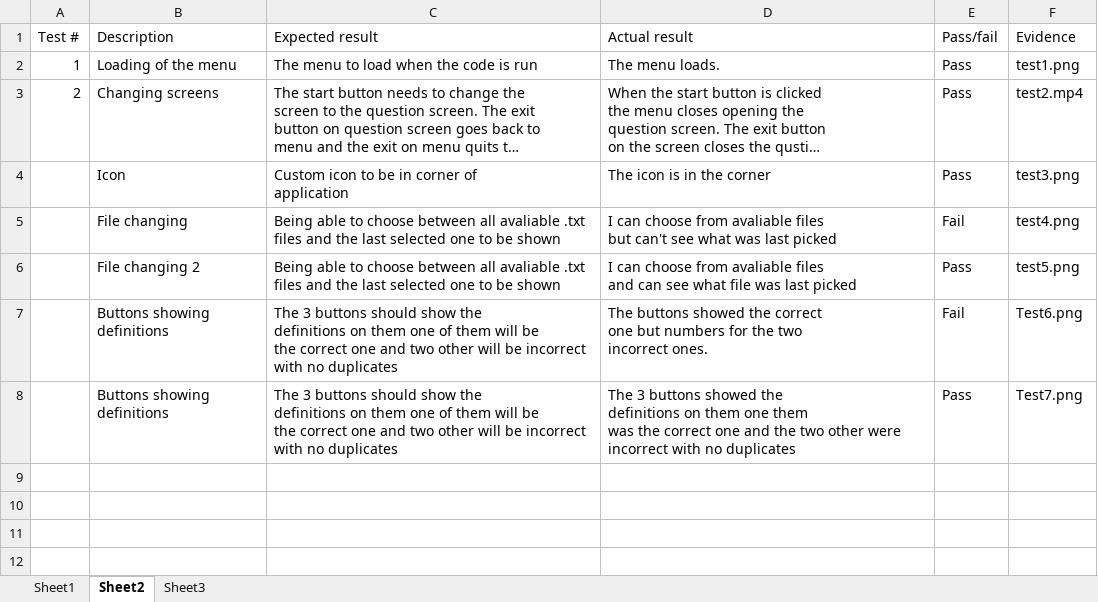
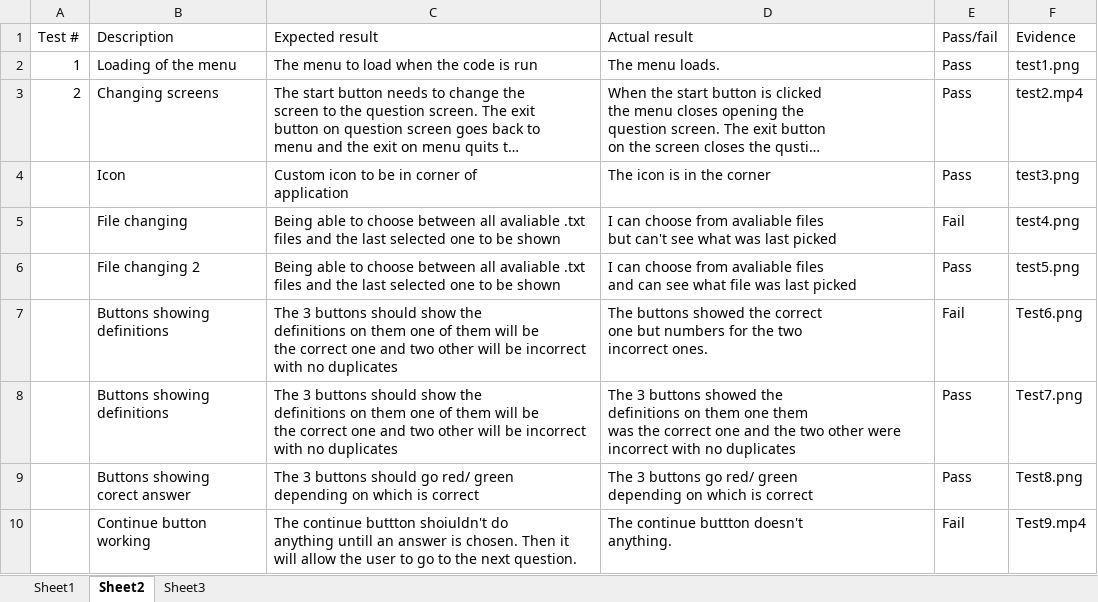
Before and after one commit to c0d3-404/Flash-Cards-Project, an Excel workbook: Portfolio/Tables.xlsx, sheet Sheet2, drawn as a sheet; long unchanged cells end in …; values as stored, in another font and other column widths than the file's, no borders; table styles not drawn; ↵ is a line break in a cell; the diff names each change by its address in the sheet, - before the commit and + after, or states it on an @@ line.

Commit message:
added broken continue button

```diff
--- a/Portfolio/Tables.xlsx (sheet Sheet2)
+++ b/Portfolio/Tables.xlsx (sheet Sheet2)
+row 9:  | Buttons showing ↵ corect answer | The 3 buttons should go red/ green ↵ depending on which is correct | The 3 buttons go red/ green ↵ depending on which is correct | Pass | Test8.png
+row 10:  | Continue button working | The continue buttton shoiuldn't do ↵ anything untill an answer is chosen. Then it will allow the user to go to the next question. | The continue buttton doesn't ↵ anything. | Fail | Test9.mp4
```
Also changed, not shown: 3 other files.
